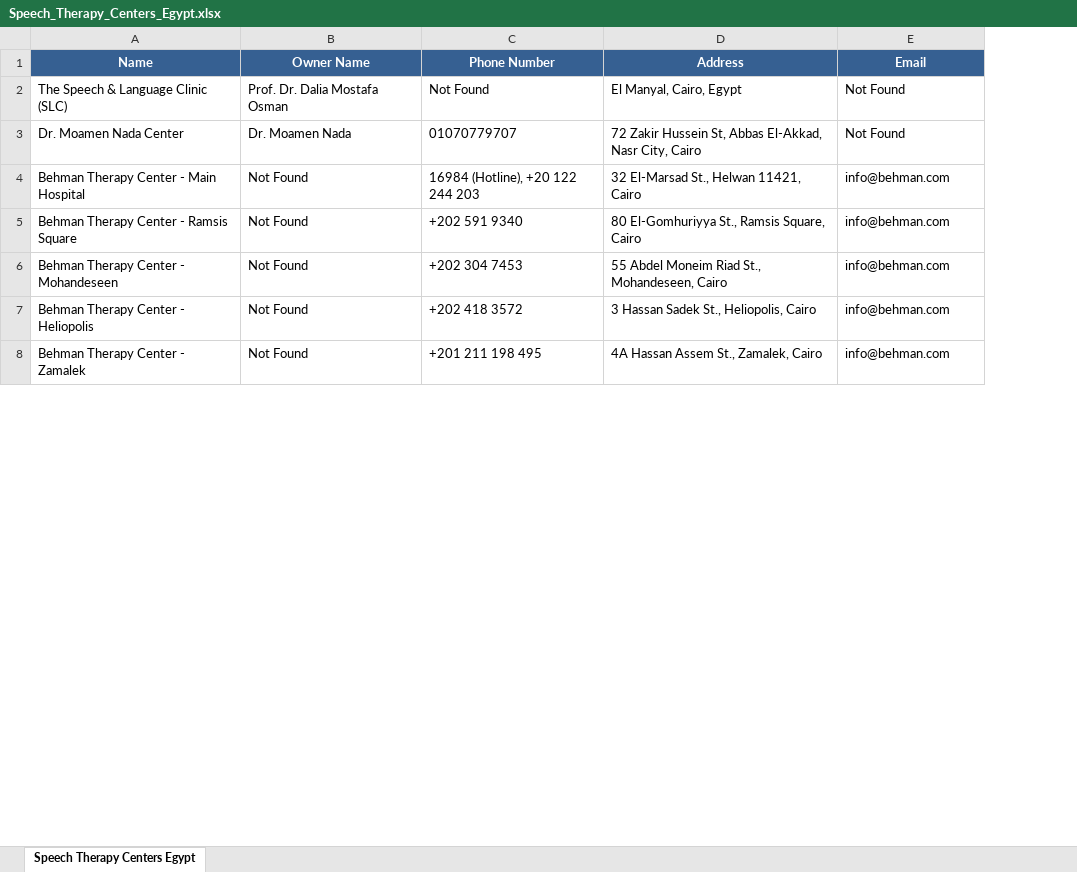
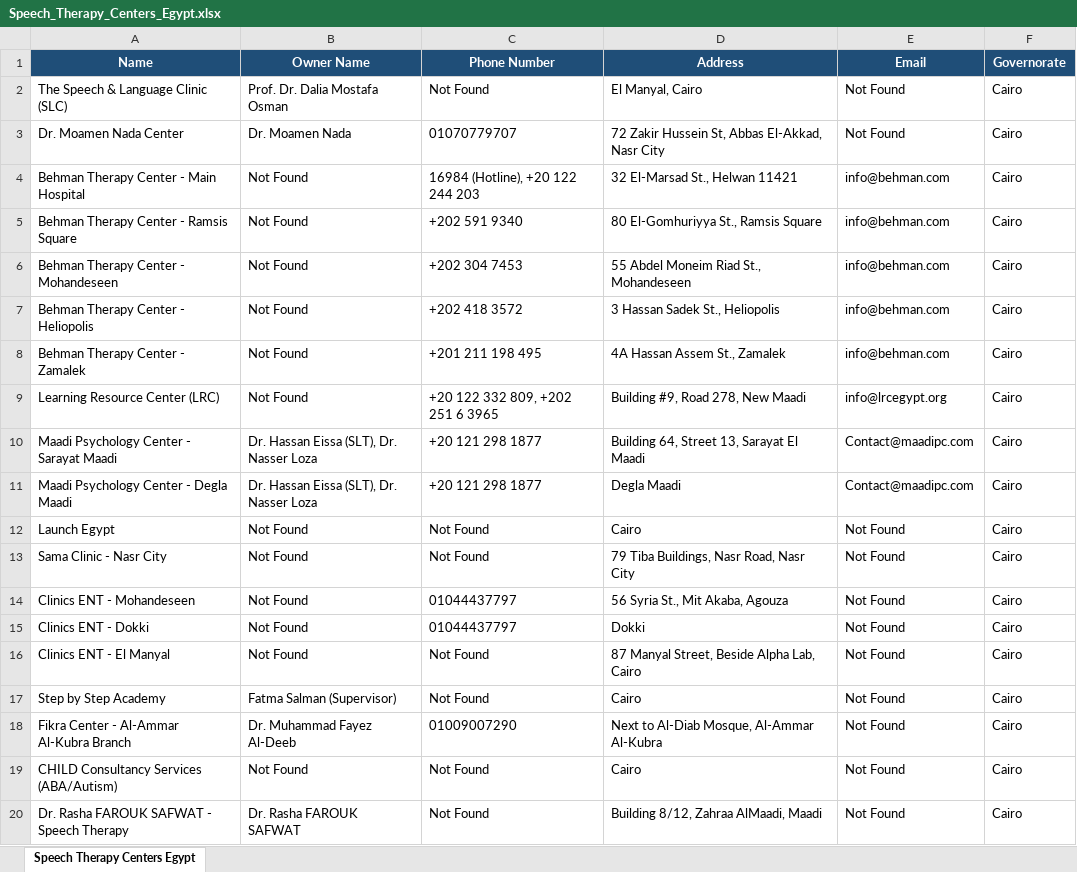
Before and after one commit to aliezzo99/Promo-Code-Management-System, an Excel workbook: Speech_Therapy_Centers_Egypt.xlsx, sheet Speech Therapy Centers Egypt, drawn as a sheet; only a part is shown; values as stored, in another font and other column widths than the file's, no borders; the diff covers the shown part only; the diff names each change by its address in the sheet, - before the commit and + after, or states it on an @@ line.

```diff
--- a/Speech_Therapy_Centers_Egypt.xlsx (sheet Speech Therapy Centers Egypt)
+++ b/Speech_Therapy_Centers_Egypt.xlsx (sheet Speech Therapy Centers Egypt)
+column F (Governorate), rows 2-8: all Cairo
-A1:E1 fill: #366092
+A1:E1 fill: #1F4E78
-D2 (Address): El Manyal, Cairo, Egypt
+D2 (Address): El Manyal, Cairo
-D3 (Address): …El-Akkad, Nasr City, Cairo
+D3 (Address): …El-Akkad, Nasr City
-D4 (Address): 32 El-Marsad St., Helwan 11421, Cairo
+D4 (Address): 32 El-Marsad St., Helwan 11421
-D5 (Address): 80 El-Gomhuriyya St., Ramsis Square, Cairo
+D5 (Address): 80 El-Gomhuriyya St., Ramsis Square
-D6 (Address): 55 Abdel Moneim Riad St., Mohandeseen, Cairo
+D6 (Address): 55 Abdel Moneim Riad St., Mohandeseen
-D7 (Address): 3 Hassan Sadek St., Heliopolis, Cairo
+D7 (Address): 3 Hassan Sadek St., Heliopolis
-D8 (Address): 4A Hassan Assem St., Zamalek, Cairo
+D8 (Address): 4A Hassan Assem St., Zamalek
+row 9: Learning Resource Center (LRC) | Not Found | +20 122 332 809, +202 251 6 3965 | Building #9, Road 278, New Maadi | info@lrcegypt.org | Cairo
+row 10: Maadi Psychology Center - Sarayat Maadi | Dr. Hassan Eissa (SLT), Dr. Nasser Loza | +20 121 298 1877 | Building 64, Street 13, Sarayat El Maadi | Contact@maadipc.com | Cairo
+row 11: Maadi Psychology Center - Degla Maadi | Dr. Hassan Eissa (SLT), Dr. Nasser Loza | +20 121 298 1877 | Degla Maadi | Contact@maadipc.com | Cairo
+row 12: Launch Egypt | Not Found | Not Found | Cairo | Not Found | Cairo
+row 13: Sama Clinic - Nasr City | Not Found | Not Found | 79 Tiba Buildings, Nasr Road, Nasr City | Not Found | Cairo
+row 14: Clinics ENT - Mohandeseen | Not Found | 01044437797 | 56 Syria St., Mit Akaba, Agouza | Not Found | Cairo
+row 15: Clinics ENT - Dokki | Not Found | 01044437797 | Dokki | Not Found | Cairo
@@ row 28 moved to row 16: Clinics ENT - El Manyal @@
+row 17: Step by Step Academy | Fatma Salman (Supervisor) | Not Found | Cairo | Not Found | Cairo
+row 18: Fikra Center - Al-Ammar Al-Kubra Branch | Dr. Muhammad Fayez Al-Deeb | 01009007290 | Next to Al-Diab Mosque, Al-Ammar Al-Kubra | Not Found | Cairo
+row 19: CHILD Consultancy Services (ABA/Autism) | Not Found | Not Found | Cairo | Not Found | Cairo
+row 20: Dr. Rasha FAROUK SAFWAT - Speech Therapy | Dr. Rasha FAROUK SAFWAT | Not Found | Building 8/12, Zahraa AlMaadi, Maadi | Not Found | Cairo
```
Also changed, not shown: 29 added rows, 37 removed rows, 4 moved rows and 22 edited cells elsewhere in this sheet.
